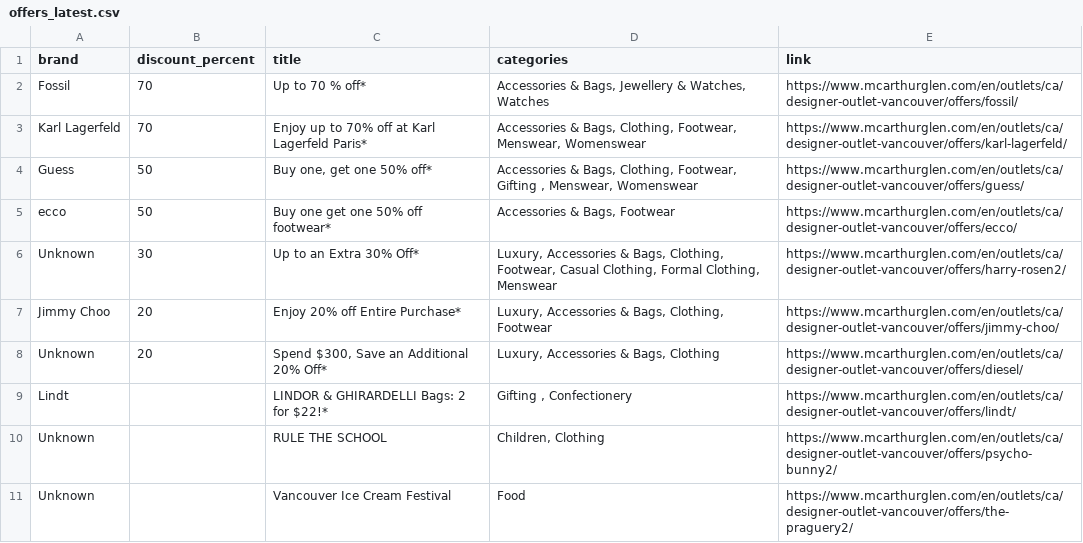
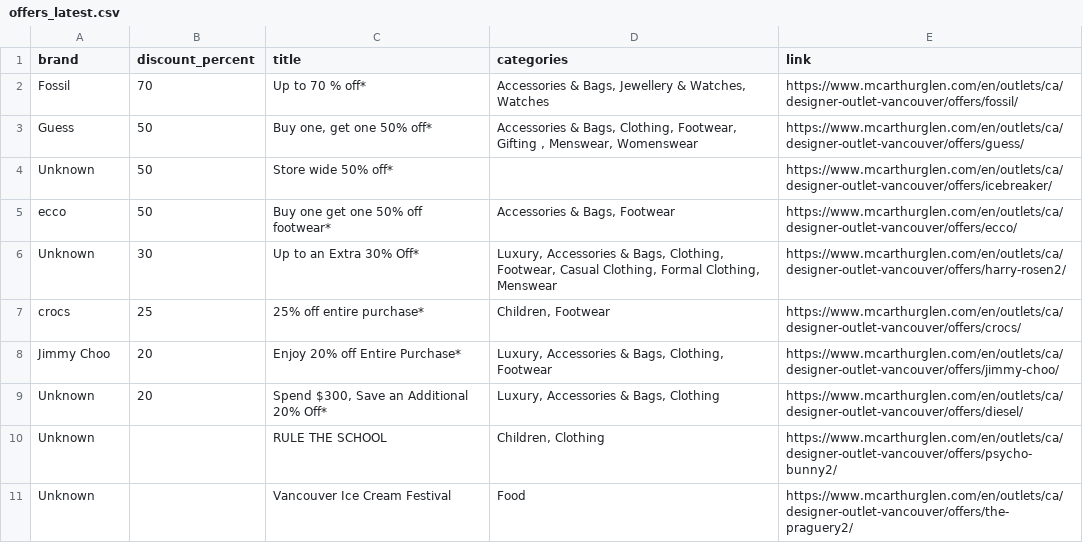
Before and after one commit to zhapte/offer-scrape, a CSV file: offers_latest.csv, drawn as a sheet.

```diff
--- a/offers_latest.csv
+++ b/offers_latest.csv
@@ -2,9 +2,9 @@ brand,discount_percent,title,categories,link
 Fossil,70,Up to 70 % off*,"Accessories & Bags, Jewellery & Watches, Watches",https://www.mcarthurglen.com/en/outlets/ca/designer-outlet-vancouver/offers/fossil/
-Karl Lagerfeld,70,Enjoy up to 70% off at Karl Lagerfeld Paris*,"Accessories & Bags, Clothing, Footwear, Menswear, Womenswear",https://www.mcarthurglen.com/en/outlets/ca/designer-outlet-vancouver/offers/karl-lagerfeld/
 Guess,50,"Buy one, get one 50% off*","Accessories & Bags, Clothing, Footwear, Gifting , Menswear, Womenswear",https://www.mcarthurglen.com/en/outlets/ca/designer-outlet-vancouver/offers/guess/
+Unknown,50,Store wide 50% off*,,https://www.mcarthurglen.com/en/outlets/ca/designer-outlet-vancouver/offers/icebreaker/
 ecco,50,Buy one get one 50% off footwear*,"Accessories & Bags, Footwear",https://www.mcarthurglen.com/en/outlets/ca/designer-outlet-vancouver/offers/ecco/
 Unknown,30,Up to an Extra 30% Off*,"Luxury, Accessories & Bags, Clothing, Footwear, Casual Clothing, Formal Clothing, Menswear",https://www.mcarthurglen.com/en/outlets/ca/designer-outlet-vancouver/offers/harry-rosen2/
+crocs,25,25% off entire purchase*,"Children, Footwear",https://www.mcarthurglen.com/en/outlets/ca/designer-outlet-vancouver/offers/crocs/
 Jimmy Choo,20,Enjoy 20% off Entire Purchase*,"Luxury, Accessories & Bags, Clothing, Footwear",https://www.mcarthurglen.com/en/outlets/ca/designer-outlet-vancouver/offers/jimmy-choo/
 Unknown,20,"Spend $300, Save an Additional 20% Off*","Luxury, Accessories & Bags, Clothing",https://www.mcarthurglen.com/en/outlets/ca/designer-outlet-vancouver/offers/diesel/
-Lindt,,LINDOR & GHIRARDELLI Bags: 2 for $22!*,"Gifting , Confectionery",https://www.mcarthurglen.com/en/outlets/ca/designer-outlet-vancouver/offers/lindt/
 Unknown,,RULE THE SCHOOL,"Children, Clothing",https://www.mcarthurglen.com/en/outlets/ca/designer-outlet-vancouver/offers/psycho-bunny2/
```
Also changed, not shown: 2 other files.
